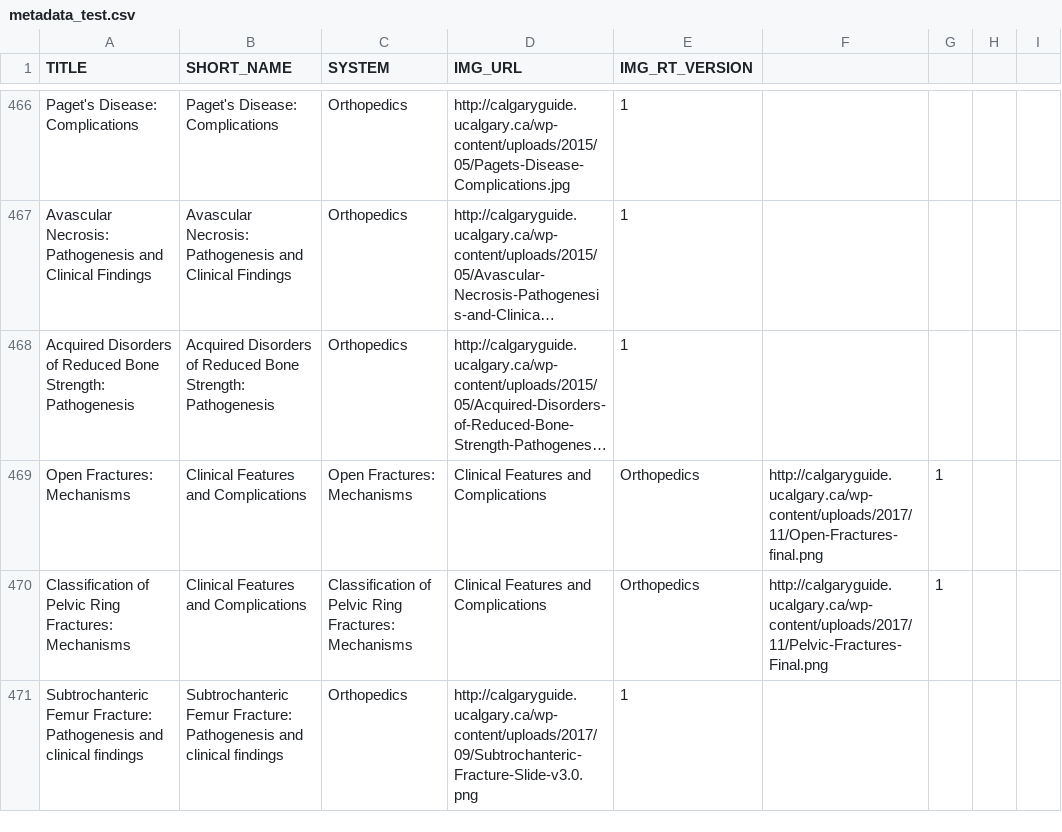
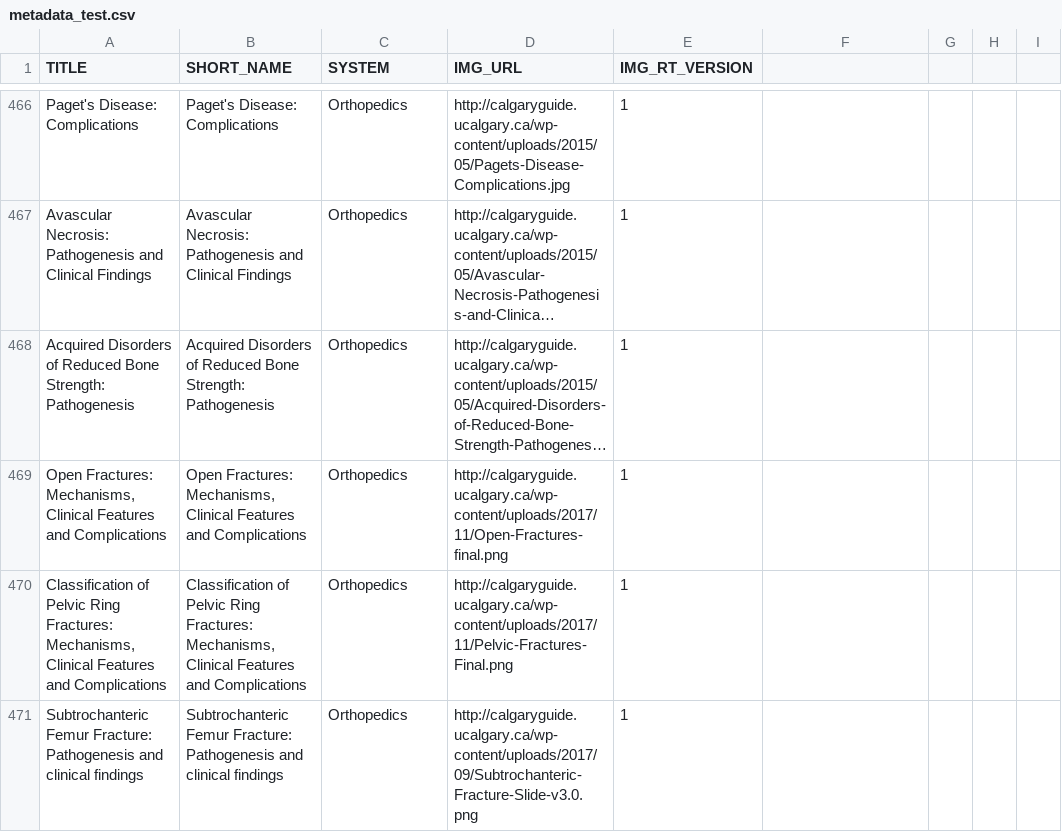
Before and after one commit to dolmstea/dolmstea.github.io, a CSV file: cg/metadata_test.csv, drawn as a sheet; only a part is shown, gaps mark what is left out; long unchanged cells end in …; removed rows and columns are numbered as before the commit, all else as after; the diff covers the shown part only; the diff names each change by its address in the sheet, - before the commit and + after, or states it on an @@ line.

Commit message:
Returned metadata file to Excel-compliance.

```diff
--- a/cg/metadata_test.csv
+++ b/cg/metadata_test.csv
-row 469: Open Fractures: Mechanisms | Clinical Features and Complications | Open Fractures: Mechanisms | Clinical Features and Complications | Orthopedics | http://calgaryguide.ucalgary.ca/wp-content/uploads/2017/11/Open-Fractures-final.png | 1
-row 470: Classification of Pelvic Ring Fractures: Mechanisms | Clinical Features and Complications | Classification of Pelvic Ring Fractures: Mechanisms | Clinical Features and Complications | Orthopedics | http://calgaryguide.ucalgary.ca/wp-content/uploads/2017/11/Pelvic-Fractures-Final.png | 1
+row 469: Open Fractures: Mechanisms, Clinical Features and Complications | Open Fractures: Mechanisms, Clinical Features and Complications | Orthopedics | http://calgaryguide.ucalgary.ca/wp-content/uploads/2017/11/Open-Fractures-final.png | 1
+row 470: Classification of Pelvic Ring Fractures: Mechanisms, Clinical Features and Complications | Classification of Pelvic Ring Fractures: Mechanisms, Clinical Features and Complications | Orthopedics | http://calgaryguide.ucalgary.ca/wp-content/uploads/2017/11/Pelvic-Fractures-Final.png | 1
```
Also changed, not shown: 12 added rows, 12 removed rows and 2 edited cells elsewhere in this file.
